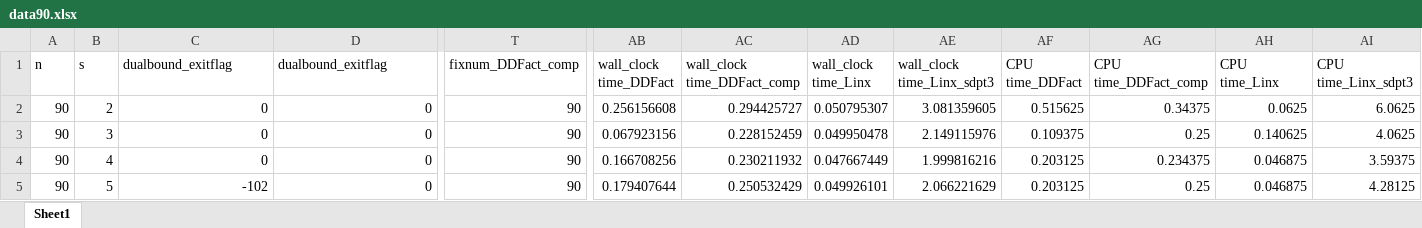
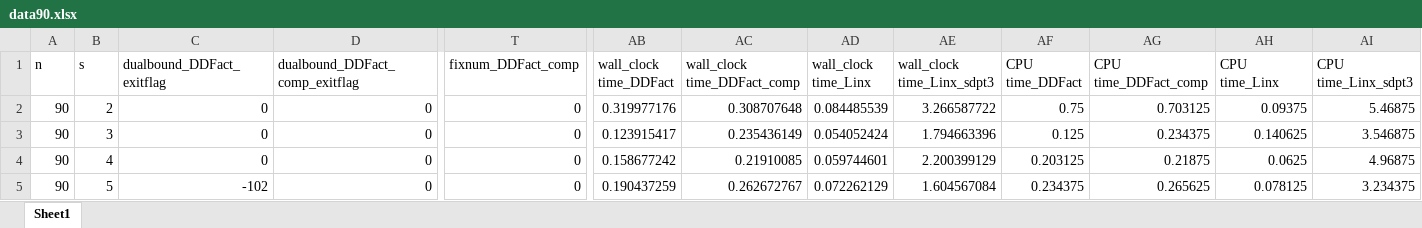
Before and after one commit to zhongzhuchen/Factorization, an Excel workbook: Results/data90.xlsx, sheet Sheet1, drawn as a sheet; only a part is shown, gaps mark what is left out; values as stored, in another font and other column widths than the file's, no borders; charts and pictures not drawn; the diff covers the shown part only; the diff names each change by its address in the sheet, - before the commit and + after, or states it on an @@ line.

Commit message:
adapt knitro_DDFact to have C and comp as parameters

```diff
--- a/Results/data90.xlsx (sheet Sheet1)
+++ b/Results/data90.xlsx (sheet Sheet1)
-C1: dualbound_exitflag
+C1: dualbound_DDFact_exitflag
-D1: dualbound_exitflag
+D1: dualbound_DDFact_comp_exitflag
-T2:T5 (fixnum_DDFact_comp): 90
+T2:T5 (fixnum_DDFact_comp): 0
-AB2 (wall_clock time_DDFact): 0.256156608
+AB2 (wall_clock time_DDFact): 0.319977176
-AC2 (wall_clock time_DDFact_comp): 0.294425727
+AC2 (wall_clock time_DDFact_comp): 0.308707648
-AD2 (wall_clock time_Linx): 0.050795307
+AD2 (wall_clock time_Linx): 0.084485539
-AE2 (wall_clock time_Linx_sdpt3): 3.081359605
+AE2 (wall_clock time_Linx_sdpt3): 3.266587722
-AF2 (CPU time_DDFact): 0.515625
+AF2 (CPU time_DDFact): 0.75
-AG2 (CPU time_DDFact_comp): 0.34375
+AG2 (CPU time_DDFact_comp): 0.703125
-AH2 (CPU time_Linx): 0.0625
+AH2 (CPU time_Linx): 0.09375
-AI2 (CPU time_Linx_sdpt3): 6.0625
+AI2 (CPU time_Linx_sdpt3): 5.46875
-AB3 (wall_clock time_DDFact): 0.067923156
+AB3 (wall_clock time_DDFact): 0.123915417
-AC3 (wall_clock time_DDFact_comp): 0.228152459
+AC3 (wall_clock time_DDFact_comp): 0.235436149
-AD3 (wall_clock time_Linx): 0.049950478
+AD3 (wall_clock time_Linx): 0.054052424
-AE3 (wall_clock time_Linx_sdpt3): 2.149115976
+AE3 (wall_clock time_Linx_sdpt3): 1.794663396
-AF3 (CPU time_DDFact): 0.109375
+AF3 (CPU time_DDFact): 0.125
-AG3 (CPU time_DDFact_comp): 0.25
+AG3 (CPU time_DDFact_comp): 0.234375
-AI3 (CPU time_Linx_sdpt3): 4.0625
+AI3 (CPU time_Linx_sdpt3): 3.546875
-AB4 (wall_clock time_DDFact): 0.166708256
+AB4 (wall_clock time_DDFact): 0.158677242
-AC4 (wall_clock time_DDFact_comp): 0.230211932
+AC4 (wall_clock time_DDFact_comp): 0.21910085
-AD4 (wall_clock time_Linx): 0.047667449
+AD4 (wall_clock time_Linx): 0.059744601
-AE4 (wall_clock time_Linx_sdpt3): 1.999816216
+AE4 (wall_clock time_Linx_sdpt3): 2.200399129
-AG4 (CPU time_DDFact_comp): 0.234375
+AG4 (CPU time_DDFact_comp): 0.21875
-AH4 (CPU time_Linx): 0.046875
+AH4 (CPU time_Linx): 0.0625
-AI4 (CPU time_Linx_sdpt3): 3.59375
+AI4 (CPU time_Linx_sdpt3): 4.96875
-AB5 (wall_clock time_DDFact): 0.179407644
+AB5 (wall_clock time_DDFact): 0.190437259
-AC5 (wall_clock time_DDFact_comp): 0.250532429
+AC5 (wall_clock time_DDFact_comp): 0.262672767
-AD5 (wall_clock time_Linx): 0.049926101
+AD5 (wall_clock time_Linx): 0.072262129
-AE5 (wall_clock time_Linx_sdpt3): 2.066221629
+AE5 (wall_clock time_Linx_sdpt3): 1.604567084
-AF5 (CPU time_DDFact): 0.203125
+AF5 (CPU time_DDFact): 0.234375
-AG5 (CPU time_DDFact_comp): 0.25
+AG5 (CPU time_DDFact_comp): 0.265625
-AH5 (CPU time_Linx): 0.046875
+AH5 (CPU time_Linx): 0.078125
-AI5 (CPU time_Linx_sdpt3): 4.28125
+AI5 (CPU time_Linx_sdpt3): 3.234375
```
Also changed, not shown: 712 edited cells elsewhere in this sheet, charts or pictures, Results/data63.xlsx, 13 other files.
